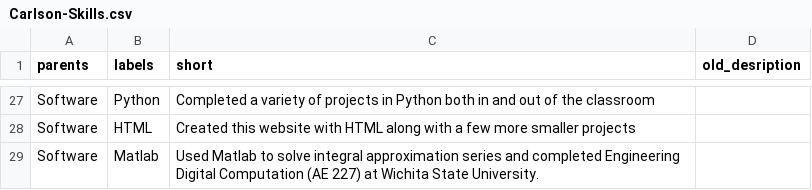
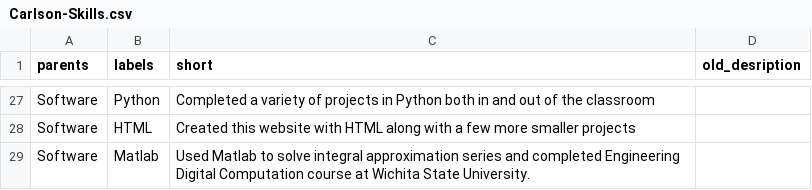
Before and after one commit to CadenCarlson/CadenCarlson.github.io, a CSV file: docs/Carlson-Skills.csv, drawn as a sheet; only a part is shown, gaps mark what is left out.

Commit message:
Update Skills csv

```diff
--- a/docs/Carlson-Skills.csv
+++ b/docs/Carlson-Skills.csv
@@ -28,2 +28,2 @@ Software,Python,Completed a variety of projects in Python both in and out of the
 Software,HTML,Created this website with HTML along with a few more smaller projects,
-Software,Matlab,Used Matlab to solve integral approximation series and completed Engineering Digital Computation   (AE 227) at Wichita State University.,
+Software,Matlab,Used Matlab to solve integral approximation series and completed Engineering Digital Computation course at Wichita State University.,
```
